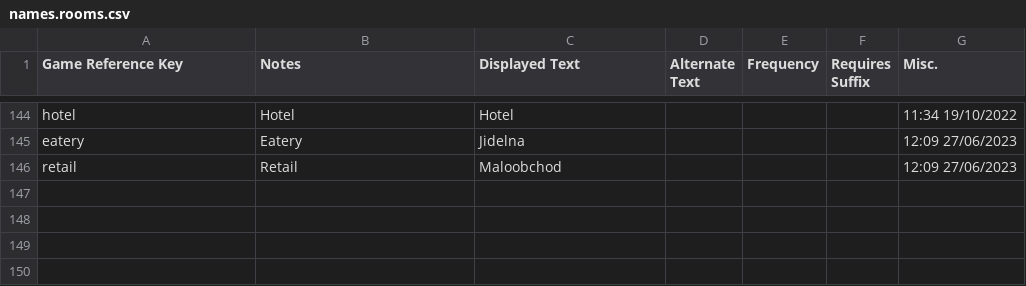
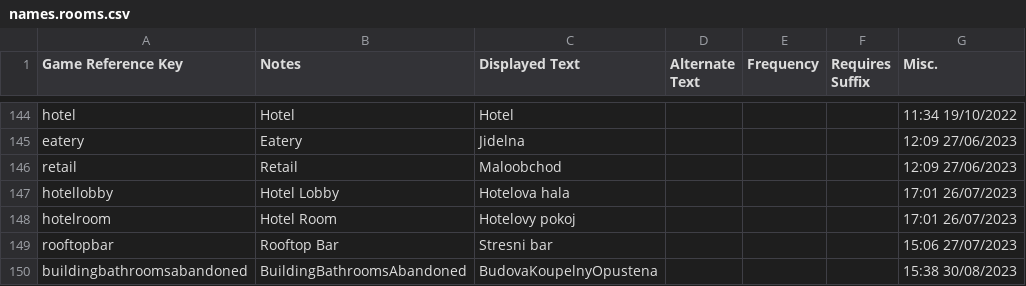
Before and after one commit to MrZajic/shadows-of-doubt-cestina, a CSV file: German/Misc/names.rooms.csv, drawn as a sheet; only a part is shown, gaps mark what is left out.

```diff
--- a/German/Misc/names.rooms.csv
+++ b/German/Misc/names.rooms.csv
@@ -146 +146,5 @@
 "retail","Retail","Maloobchod",,,,"12:09 27/06/2023"
+"hotellobby","Hotel Lobby","Hotelova hala",,,,"17:01 26/07/2023"
+"hotelroom","Hotel Room","Hotelovy pokoj",,,,"17:01 26/07/2023"
+"rooftopbar","Rooftop Bar","Stresni bar",,,,"15:06 27/07/2023"
+"buildingbathroomsabandoned","BuildingBathroomsAbandoned","BudovaKoupelnyOpustena","",,"","15:38 30/08/2023"
```
Also changed, not shown: German/Citizens/descriptors.csv, German/Evidence/evidence.generic.csv, 4 other files.
